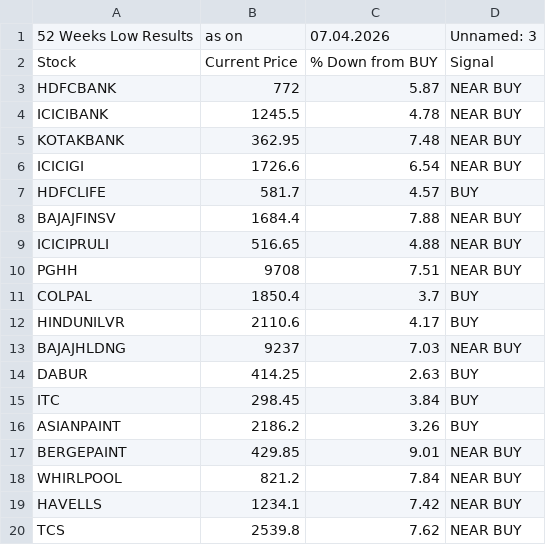
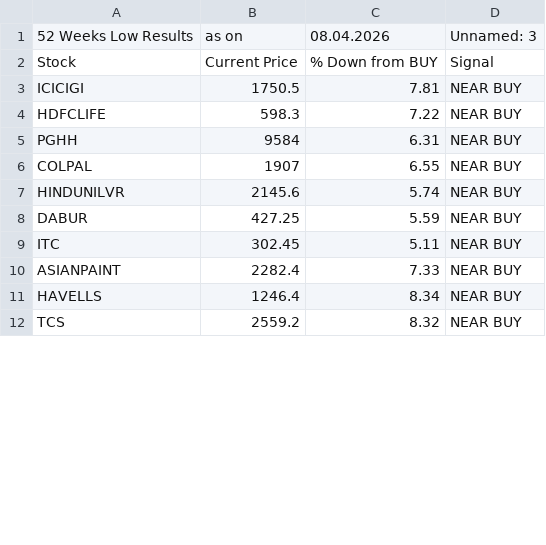
Before and after one commit to mojiburrahaman25/stock-output, a CSV file: 52 Weeks Low.csv, drawn as a sheet; only a part is shown; the diff covers the shown part only.

```diff
--- a/52 Weeks Low.csv
+++ b/52 Weeks Low.csv
@@ -1,20 +1,12 @@
-52 Weeks Low Results,as on,07.04.2026,Unnamed: 3
+52 Weeks Low Results,as on,08.04.2026,Unnamed: 3
 Stock,Current Price,% Down from BUY,Signal
-HDFCBANK,772,5.87,NEAR BUY
-ICICIBANK,1245.5,4.78,NEAR BUY
-KOTAKBANK,362.95,7.48,NEAR BUY
-ICICIGI,1726.6,6.54,NEAR BUY
-HDFCLIFE,581.7,4.57,BUY
-BAJAJFINSV,1684.4,7.88,NEAR BUY
-ICICIPRULI,516.65,4.88,NEAR BUY
-PGHH,9708,7.51,NEAR BUY
-COLPAL,1850.4,3.7,BUY
-HINDUNILVR,2110.6,4.17,BUY
-BAJAJHLDNG,9237,7.03,NEAR BUY
-DABUR,414.25,2.63,BUY
-ITC,298.45,3.84,BUY
-ASIANPAINT,2186.2,3.26,BUY
-BERGEPAINT,429.85,9.01,NEAR BUY
-WHIRLPOOL,821.2,7.84,NEAR BUY
-HAVELLS,1234.1,7.42,NEAR BUY
-TCS,2539.8,7.62,NEAR BUY
+ICICIGI,1750.5,7.81,NEAR BUY
+HDFCLIFE,598.3,7.22,NEAR BUY
+PGHH,9584,6.31,NEAR BUY
+COLPAL,1907,6.55,NEAR BUY
+HINDUNILVR,2145.6,5.74,NEAR BUY
+DABUR,427.25,5.59,NEAR BUY
+ITC,302.45,5.11,NEAR BUY
+ASIANPAINT,2282.4,7.33,NEAR BUY
+HAVELLS,1246.4,8.34,NEAR BUY
+TCS,2559.2,8.32,NEAR BUY
```
Also changed, not shown: 1 added row, 2 removed rows and 9 edited cells elsewhere in this file, 67 ka Funda.csv, BUY List.csv, 6 other files.
